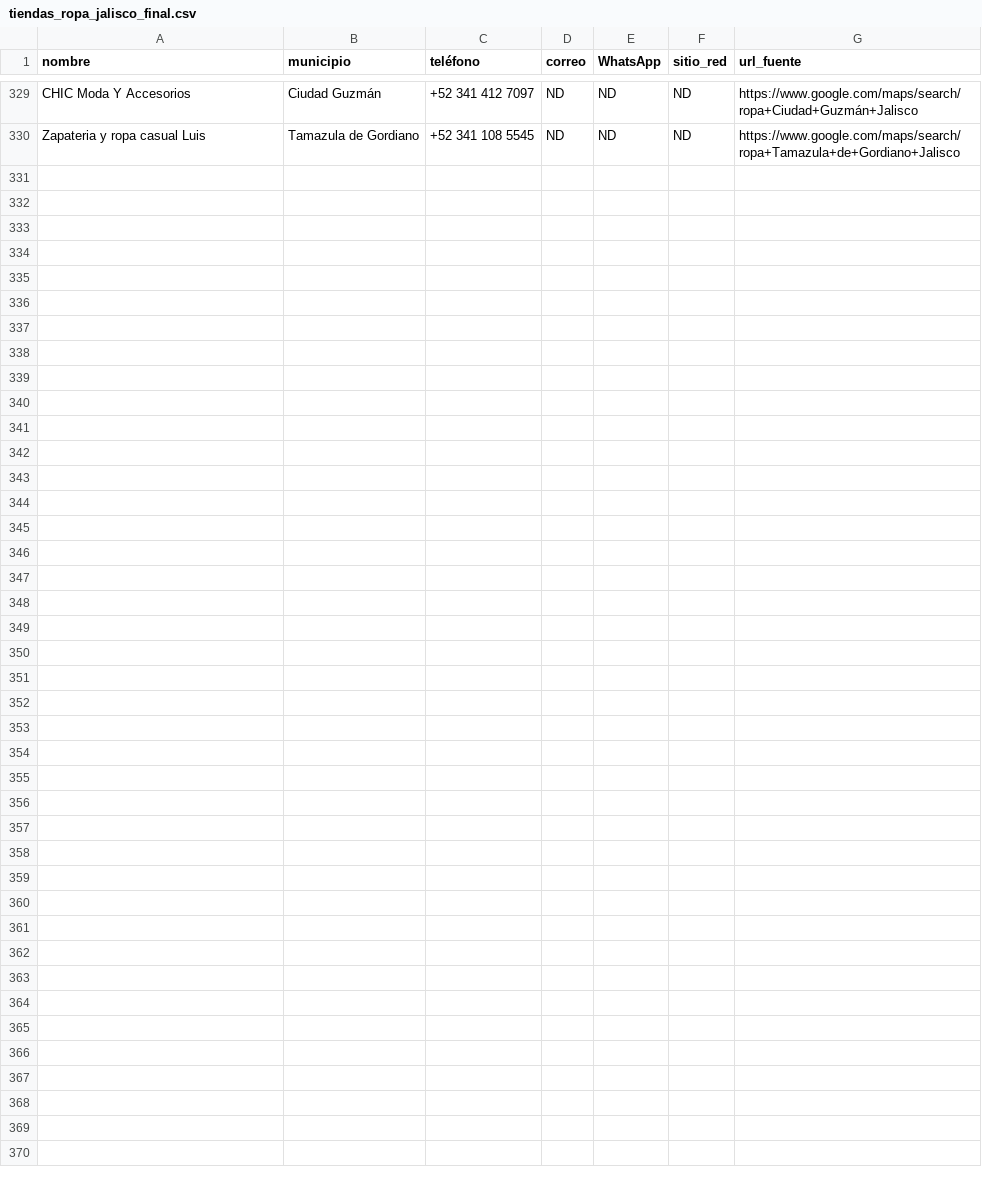
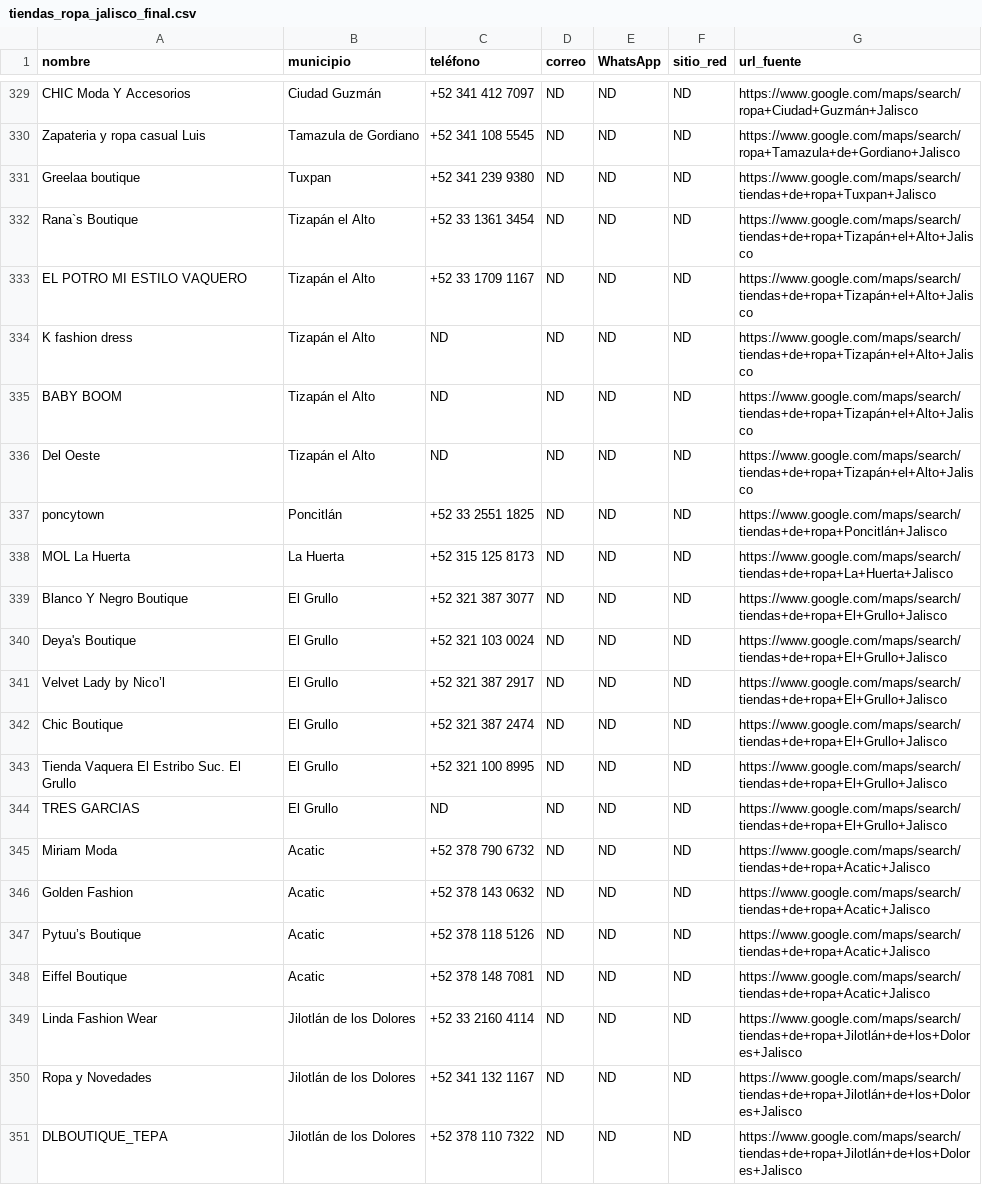
Before and after one commit to JIMJEAM/CloudJeansRetails, a CSV file: data/tiendas_ropa_jalisco_final.csv, drawn as a sheet; only a part is shown, gaps mark what is left out; the diff names each change by its address in the sheet, - before the commit and + after, or states it on an @@ line.

Commit message:
upload

```diff
--- a/data/tiendas_ropa_jalisco_final.csv
+++ b/data/tiendas_ropa_jalisco_final.csv
+row 331: Greelaa boutique | Tuxpan | +52 341 239 9380 | ND | ND | ND | https://www.google.com/maps/search/tiendas+de+ropa+Tuxpan+Jalisco
+row 332: Rana`s Boutique | Tizapán el Alto | +52 33 1361 3454 | ND | ND | ND | https://www.google.com/maps/search/tiendas+de+ropa+Tizapán+el+Alto+Jalisco
+row 333: EL POTRO MI ESTILO VAQUERO | Tizapán el Alto | +52 33 1709 1167 | ND | ND | ND | https://www.google.com/maps/search/tiendas+de+ropa+Tizapán+el+Alto+Jalisco
+row 334: K fashion dress | Tizapán el Alto | ND | ND | ND | ND | https://www.google.com/maps/search/tiendas+de+ropa+Tizapán+el+Alto+Jalisco
+row 335: BABY BOOM | Tizapán el Alto | ND | ND | ND | ND | https://www.google.com/maps/search/tiendas+de+ropa+Tizapán+el+Alto+Jalisco
+row 336: Del Oeste | Tizapán el Alto | ND | ND | ND | ND | https://www.google.com/maps/search/tiendas+de+ropa+Tizapán+el+Alto+Jalisco
+row 337: poncytown | Poncitlán | +52 33 2551 1825 | ND | ND | ND | https://www.google.com/maps/search/tiendas+de+ropa+Poncitlán+Jalisco
+row 338: MOL La Huerta | La Huerta | +52 315 125 8173 | ND | ND | ND | https://www.google.com/maps/search/tiendas+de+ropa+La+Huerta+Jalisco
+row 339: Blanco Y Negro Boutique | El Grullo | +52 321 387 3077 | ND | ND | ND | https://www.google.com/maps/search/tiendas+de+ropa+El+Grullo+Jalisco
+row 340: Deya's Boutique | El Grullo | +52 321 103 0024 | ND | ND | ND | https://www.google.com/maps/search/tiendas+de+ropa+El+Grullo+Jalisco
+row 341: Velvet Lady by Nico’l | El Grullo | +52 321 387 2917 | ND | ND | ND | https://www.google.com/maps/search/tiendas+de+ropa+El+Grullo+Jalisco
+row 342: Chic Boutique | El Grullo | +52 321 387 2474 | ND | ND | ND | https://www.google.com/maps/search/tiendas+de+ropa+El+Grullo+Jalisco
+row 343: Tienda Vaquera El Estribo Suc. El Grullo | El Grullo | +52 321 100 8995 | ND | ND | ND | https://www.google.com/maps/search/tiendas+de+ropa+El+Grullo+Jalisco
+row 344: TRES GARCIAS | El Grullo | ND | ND | ND | ND | https://www.google.com/maps/search/tiendas+de+ropa+El+Grullo+Jalisco
+row 345: Miriam Moda | Acatic | +52 378 790 6732 | ND | ND | ND | https://www.google.com/maps/search/tiendas+de+ropa+Acatic+Jalisco
+row 346: Golden Fashion | Acatic | +52 378 143 0632 | ND | ND | ND | https://www.google.com/maps/search/tiendas+de+ropa+Acatic+Jalisco
+row 347: Pytuu’s Boutique | Acatic | +52 378 118 5126 | ND | ND | ND | https://www.google.com/maps/search/tiendas+de+ropa+Acatic+Jalisco
+row 348: Eiffel Boutique | Acatic | +52 378 148 7081 | ND | ND | ND | https://www.google.com/maps/search/tiendas+de+ropa+Acatic+Jalisco
+row 349: Linda Fashion Wear | Jilotlán de los Dolores | +52 33 2160 4114 | ND | ND | ND | https://www.google.com/maps/search/tiendas+de+ropa+Jilotlán+de+los+Dolores+Jalisco
+row 350: Ropa y Novedades | Jilotlán de los Dolores | +52 341 132 1167 | ND | ND | ND | https://www.google.com/maps/search/tiendas+de+ropa+Jilotlán+de+los+Dolores+Jalisco
+row 351: DLBOUTIQUE_TEPA | Jilotlán de los Dolores | +52 378 110 7322 | ND | ND | ND | https://www.google.com/maps/search/tiendas+de+ropa+Jilotlán+de+los+Dolores+Jalisco
```
